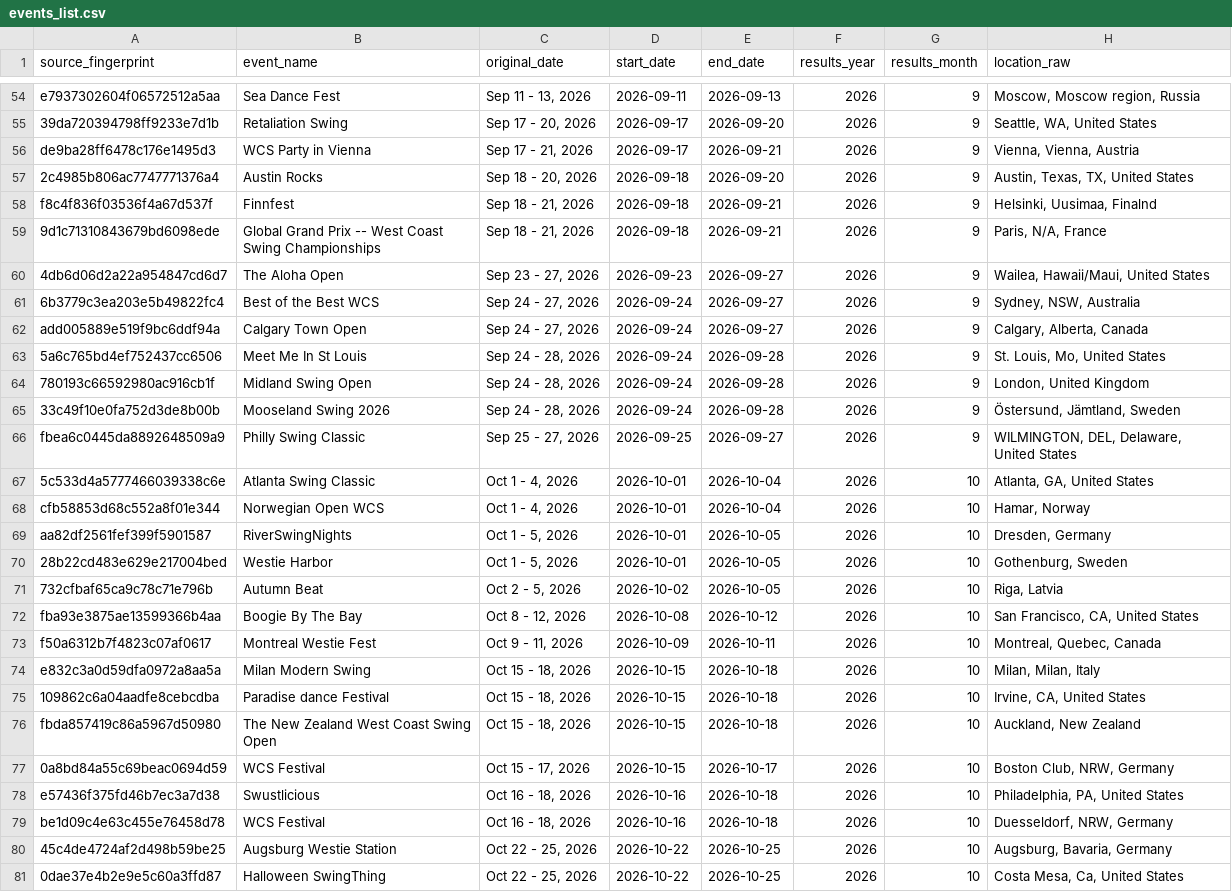
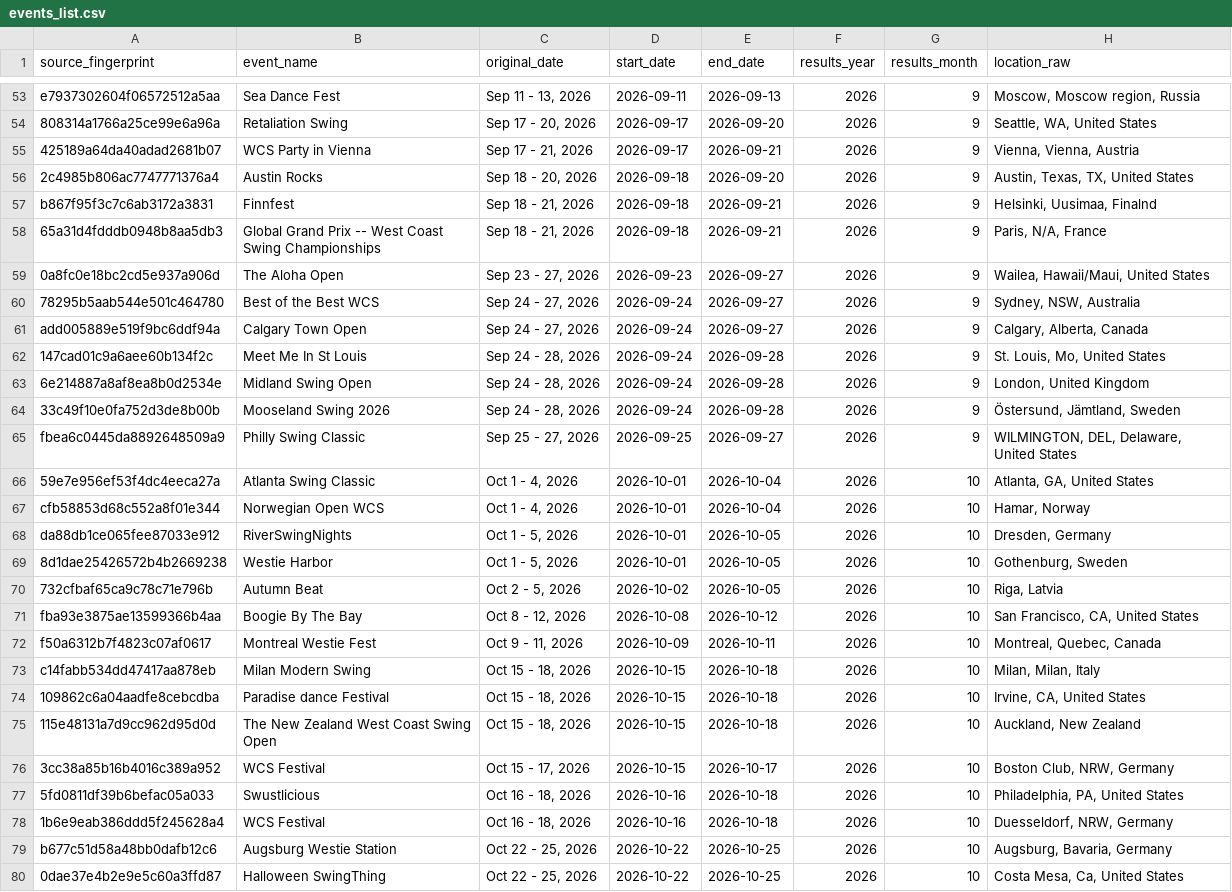
Before and after one commit to zlat1109/wsdc-data-pipeline, a CSV file: data/events_list/events_list.csv, drawn as a sheet; only a part is shown, gaps mark what is left out; addresses are those after the commit; the diff covers the shown part only; the diff names each change by its address in the sheet, - before the commit and + after, or states it on an @@ line.

```diff
--- a/data/events_list/events_list.csv
+++ b/data/events_list/events_list.csv
-A54 (source_fingerprint): 39da720394798ff9233e7d1b
+A54 (source_fingerprint): 808314a1766a25ce99e6a96a
-A55 (source_fingerprint): de9ba28ff6478c176e1495d3
+A55 (source_fingerprint): 425189a64da40adad2681b07
-A57 (source_fingerprint): f8c4f836f03536f4a67d537f
+A57 (source_fingerprint): b867f95f3c7c6ab3172a3831
-A58 (source_fingerprint): 9d1c71310843679bd6098ede
+A58 (source_fingerprint): 65a31d4fdddb0948b8aa5db3
-A59 (source_fingerprint): 4db6d06d2a22a954847cd6d7
+A59 (source_fingerprint): 0a8fc0e18bc2cd5e937a906d
-A60 (source_fingerprint): 6b3779c3ea203e5b49822fc4
+A60 (source_fingerprint): 78295b5aab544e501c464780
-A62 (source_fingerprint): 5a6c765bd4ef752437cc6506
+A62 (source_fingerprint): 147cad01c9a6aee60b134f2c
-A63 (source_fingerprint): 780193c66592980ac916cb1f
+A63 (source_fingerprint): 6e214887a8af8ea8b0d2534e
-A66 (source_fingerprint): 5c533d4a5777466039338c6e
+A66 (source_fingerprint): 59e7e956ef53f4dc4eeca27a
-A68 (source_fingerprint): aa82df2561fef399f5901587
+A68 (source_fingerprint): da88db1ce065fee87033e912
-A69 (source_fingerprint): 28b22cd483e629e217004bed
+A69 (source_fingerprint): 8d1dae25426572b4b2669238
-A73 (source_fingerprint): e832c3a0d59dfa0972a8aa5a
+A73 (source_fingerprint): c14fabb534dd47417aa878eb
-A75 (source_fingerprint): fbda857419c86a5967d50980
+A75 (source_fingerprint): 115e48131a7d9cc962d95d0d
-A76 (source_fingerprint): 0a8bd84a55c69beac0694d59
+A76 (source_fingerprint): 3cc38a85b16b4016c389a952
-A77 (source_fingerprint): e57436f375fd46b7ec3a7d38
+A77 (source_fingerprint): 5fd0811df39b6befac05a033
-A78 (source_fingerprint): be1d09c4e63c455e76458d78
+A78 (source_fingerprint): 1b6e9eab386ddd5f245628a4
-A79 (source_fingerprint): 45c4de4724af2d498b59be25
+A79 (source_fingerprint): b677c51d58a48bb0dafb12c6
```
Also changed, not shown: 1 removed row and 88 edited cells elsewhere in this file, 8 other files.
